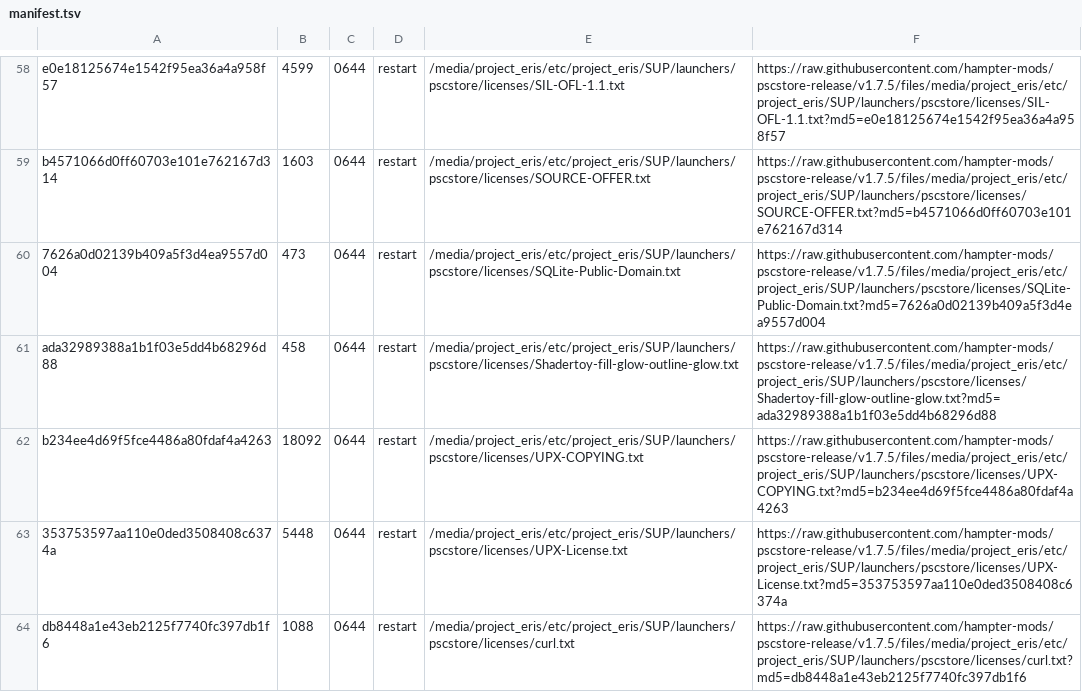
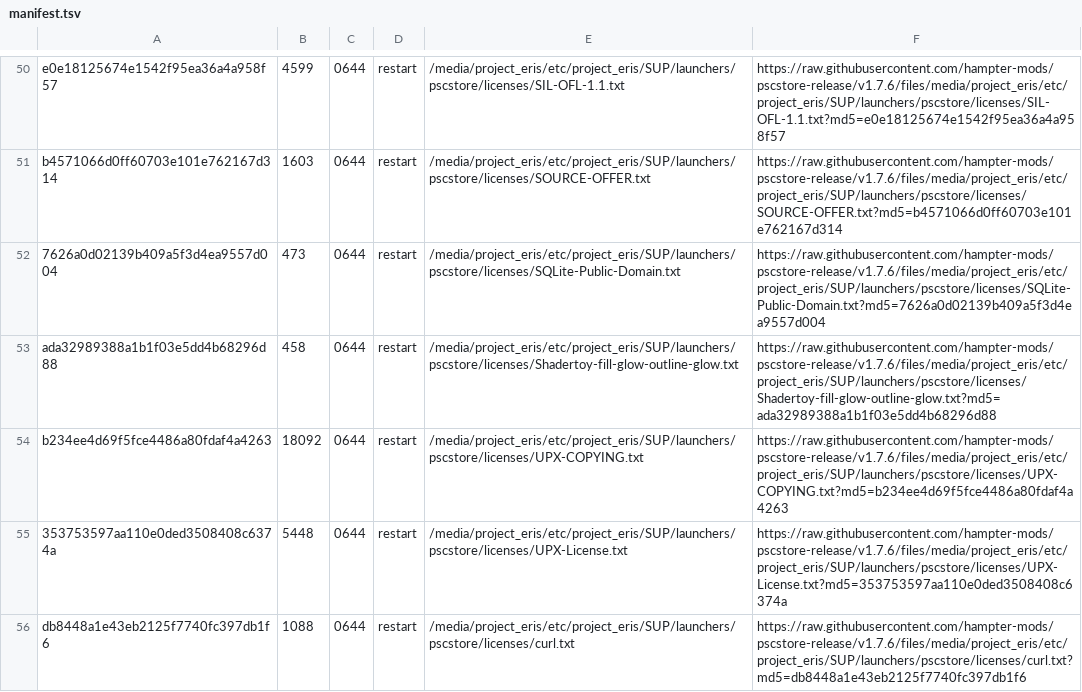
Before and after one commit to hampter-mods/pscstore-release, a TSV file: manifest.tsv, drawn as a sheet; only a part is shown, gaps mark what is left out; addresses are those after the commit; the diff covers the shown part only; the diff names each change by its address in the sheet, - before the commit and + after, or states it on an @@ line.

Commit message:
PSC Store update release 1.7.6
• Fixed PS1 verification for games with a SYSTEM.CNF serial located deep inside the BIN file.
• Fixed External Source Management so saved Size fields restore the Size toggle.
• Fixed alternative boot serial detection using known serials from pcsx_data.db.
• Normal multi-disc serials no longer incorrectly enable alias mode.
• Uninstall now removes /media/saves and /media/ps1_external_sources.tsv.
• Updated README and GitHub release notes to reflect the uninstall behavior.

```diff
--- a/manifest.tsv
+++ b/manifest.tsv
-F50: https://raw.githubusercontent.com/hampter-mods/pscstore-release/v1.7.5/files/media/project_eris/etc/project_eris/SUP/launchers/pscstore/licenses/SIL-OFL-1.1.txt?md5=e0e18125674e1542f95ea36a4a958f57
+F50: https://raw.githubusercontent.com/hampter-mods/pscstore-release/v1.7.6/files/media/project_eris/etc/project_eris/SUP/launchers/pscstore/licenses/SIL-OFL-1.1.txt?md5=e0e18125674e1542f95ea36a4a958f57
-F51: https://raw.githubusercontent.com/hampter-mods/pscstore-release/v1.7.5/files/media/project_eris/etc/project_eris/SUP/launchers/pscstore/licenses/SOURCE-OFFER.txt?md5=b4571066d0ff60703e101e762167d314
+F51: https://raw.githubusercontent.com/hampter-mods/pscstore-release/v1.7.6/files/media/project_eris/etc/project_eris/SUP/launchers/pscstore/licenses/SOURCE-OFFER.txt?md5=b4571066d0ff60703e101e762167d314
-F52: https://raw.githubusercontent.com/hampter-mods/pscstore-release/v1.7.5/files/media/project_eris/etc/project_eris/SUP/launchers/pscstore/licenses/SQLite-Public-Domain.txt?md5=7626a0d02139b409a5f3d4ea9557d004
+F52: https://raw.githubusercontent.com/hampter-mods/pscstore-release/v1.7.6/files/media/project_eris/etc/project_eris/SUP/launchers/pscstore/licenses/SQLite-Public-Domain.txt?md5=7626a0d02139b409a5f3d4ea9557d004
-F53: https://raw.githubusercontent.com/hampter-mods/pscstore-release/v1.7.5/files/media/project_eris/etc/project_eris/SUP/launchers/pscstore/licenses/Shadertoy-fill-glow-outline-glow.txt?md5=ada32989388a1b1f03e5dd4b68296d88
+F53: https://raw.githubusercontent.com/hampter-mods/pscstore-release/v1.7.6/files/media/project_eris/etc/project_eris/SUP/launchers/pscstore/licenses/Shadertoy-fill-glow-outline-glow.txt?md5=ada32989388a1b1f03e5dd4b68296d88
-F54: https://raw.githubusercontent.com/hampter-mods/pscstore-release/v1.7.5/files/media/project_eris/etc/project_eris/SUP/launchers/pscstore/licenses/UPX-COPYING.txt?md5=b234ee4d69f5fce4486a80fdaf4a4263
+F54: https://raw.githubusercontent.com/hampter-mods/pscstore-release/v1.7.6/files/media/project_eris/etc/project_eris/SUP/launchers/pscstore/licenses/UPX-COPYING.txt?md5=b234ee4d69f5fce4486a80fdaf4a4263
-F55: https://raw.githubusercontent.com/hampter-mods/pscstore-release/v1.7.5/files/media/project_eris/etc/project_eris/SUP/launchers/pscstore/licenses/UPX-License.txt?md5=353753597aa110e0ded3508408c6374a
+F55: https://raw.githubusercontent.com/hampter-mods/pscstore-release/v1.7.6/files/media/project_eris/etc/project_eris/SUP/launchers/pscstore/licenses/UPX-License.txt?md5=353753597aa110e0ded3508408c6374a
-F56: https://raw.githubusercontent.com/hampter-mods/pscstore-release/v1.7.5/files/media/project_eris/etc/project_eris/SUP/launchers/pscstore/licenses/curl.txt?md5=db8448a1e43eb2125f7740fc397db1f6
+F56: https://raw.githubusercontent.com/hampter-mods/pscstore-release/v1.7.6/files/media/project_eris/etc/project_eris/SUP/launchers/pscstore/licenses/curl.txt?md5=db8448a1e43eb2125f7740fc397db1f6
```
Also changed, not shown: 8 removed rows and 86 edited cells elsewhere in this file, 5 other files.
